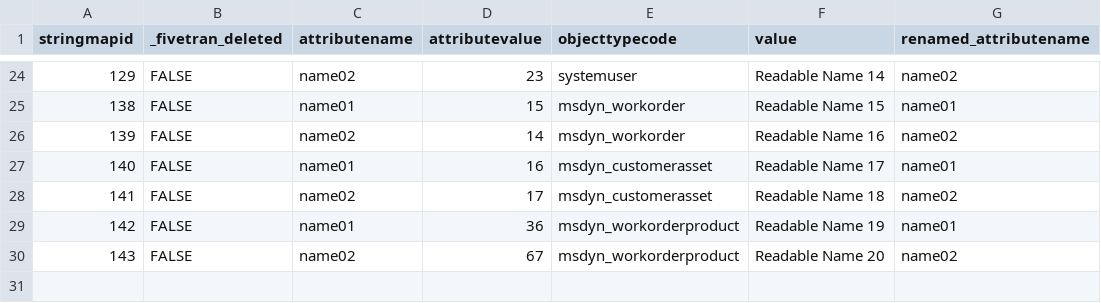
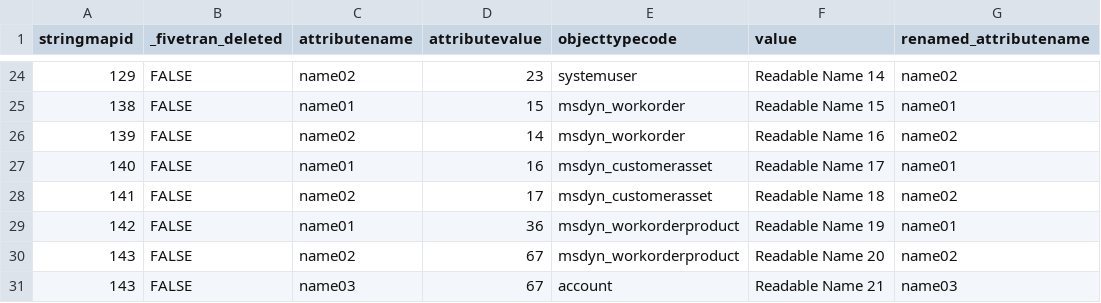
Before and after one commit to fivetran/dbt_dynamics_365_crm, a CSV file: integration_tests/seeds/stringmap_data.csv, drawn as a sheet; only a part is shown, gaps mark what is left out; the diff names each change by its address in the sheet, - before the commit and + after, or states it on an @@ line.

Commit message:
bug/databricks-string-check (#19)
* bug/databricks-string-check

* changelog readme

* Generate dbt docs via GitHub Actions

* add debugging statements

* fix condition

* update is_integer criteria

* fix yml

* Generate dbt docs via GitHub Actions

* v0.2.0

* add comments

* Generate dbt docs via GitHub Actions

* yml update

* yml update

* yml update

* add number names

* Generate dbt docs via GitHub Actions

---------

Co-authored-by: github-actions[bot] <github-actions[bot]@users.noreply.github.com>

```diff
--- a/integration_tests/seeds/stringmap_data.csv
+++ b/integration_tests/seeds/stringmap_data.csv
+row 31: 143 | FALSE | name03 | 67 | account | Readable Name 21 | name03
```
Also changed, not shown: 8 other files.
